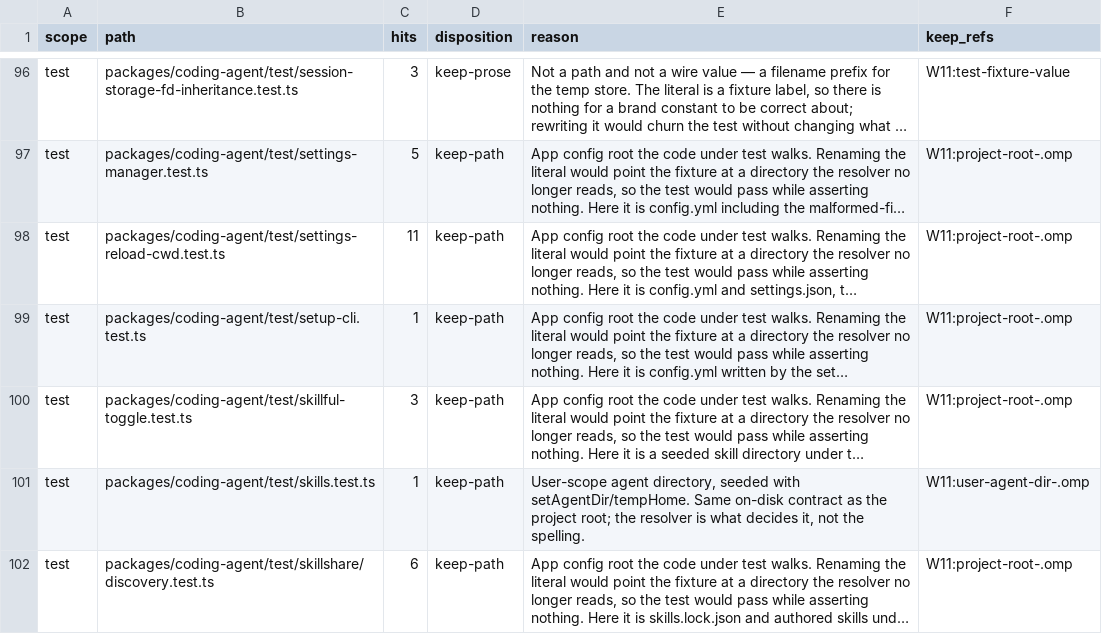
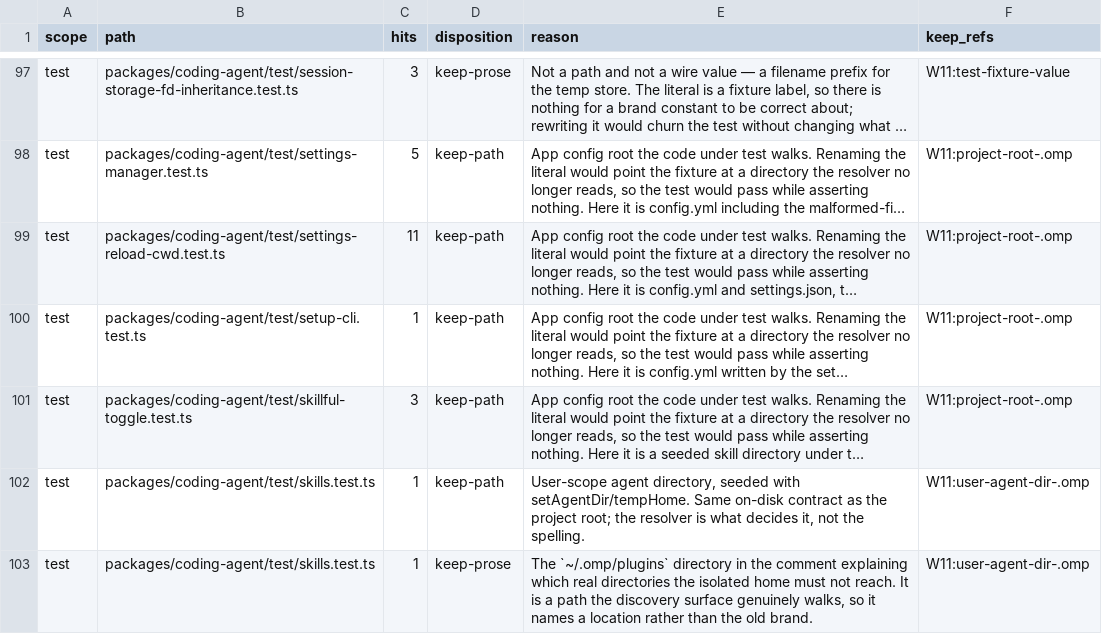
Before and after one commit to ultrabuilders/ultraworkers, a TSV file: scripts/rename/disposition.tsv, drawn as a sheet; only a part is shown, gaps mark what is left out; the shorter side is filled out with more unchanged rows; long unchanged cells end in …; the diff covers the shown part only; the diff names each change by its address in the sheet, - before the commit and + after, or states it on an @@ line.

```diff
--- a/scripts/rename/disposition.tsv
+++ b/scripts/rename/disposition.tsv
+row 103: test | packages/coding-agent/test/skills.test.ts | 1 | keep-prose | The `~/.omp/plugins` directory in the comment explaining which real directories the isolated home must not reach. It is a path the discovery surface genuinely walks, so it names a location rather than the old brand. | W11:user-agent-dir-.omp
```
Also changed, not shown: 2 added rows, 1 removed row and 1 edited cell elsewhere in this file.
